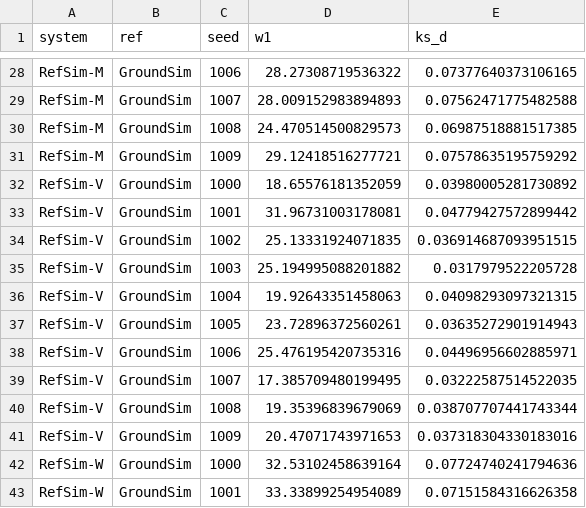
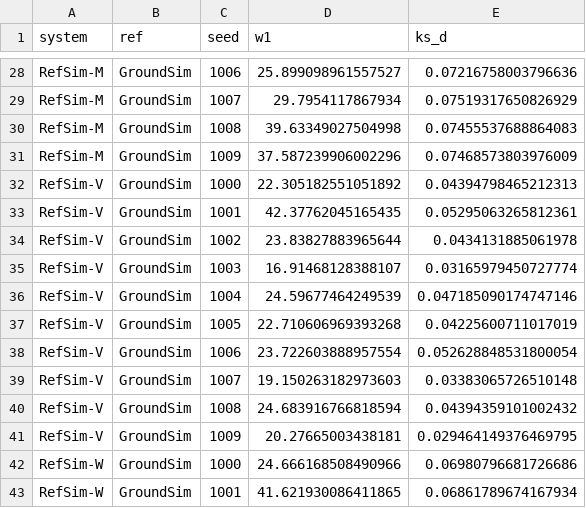
Before and after one commit to JesseMa/DeepASMG, a CSV file: results/verification/system_distances.csv, drawn as a sheet; only a part is shown, gaps mark what is left out; the diff covers the shown part only; the diff names each change by its address in the sheet, - before the commit and + after, or states it on an @@ line.

```diff
--- a/results/verification/system_distances.csv
+++ b/results/verification/system_distances.csv
-D28 (w1): 28.27308719536322
+D28 (w1): 25.899098961557527
-E28 (ks_d): 0.07377640373106165
+E28 (ks_d): 0.07216758003796636
-D29 (w1): 28.009152983894893
+D29 (w1): 29.7954117867934
-E29 (ks_d): 0.07562471775482588
+E29 (ks_d): 0.07519317650826929
-D30 (w1): 24.470514500829573
+D30 (w1): 39.63349027504998
-E30 (ks_d): 0.06987518881517385
+E30 (ks_d): 0.07455537688864083
-D31 (w1): 29.12418516277721
+D31 (w1): 37.587239906002296
-E31 (ks_d): 0.07578635195759292
+E31 (ks_d): 0.07468573803976009
-D32 (w1): 18.65576181352059
+D32 (w1): 22.305182551051892
-E32 (ks_d): 0.03980005281730892
+E32 (ks_d): 0.04394798465212313
-D33 (w1): 31.96731003178081
+D33 (w1): 42.37762045165435
-E33 (ks_d): 0.04779427572899442
+E33 (ks_d): 0.05295063265812361
-D34 (w1): 25.13331924071835
+D34 (w1): 23.83827883965644
-E34 (ks_d): 0.036914687093951515
+E34 (ks_d): 0.0434131885061978
-D35 (w1): 25.194995088201882
+D35 (w1): 16.91468128388107
-E35 (ks_d): 0.0317979522205728
+E35 (ks_d): 0.03165979450727774
-D36 (w1): 19.92643351458063
+D36 (w1): 24.59677464249539
-E36 (ks_d): 0.04098293097321315
+E36 (ks_d): 0.047185090174747146
-D37 (w1): 23.72896372560261
+D37 (w1): 22.710606969393268
-E37 (ks_d): 0.03635272901914943
+E37 (ks_d): 0.04225600711017019
-D38 (w1): 25.476195420735316
+D38 (w1): 23.722603888957554
-E38 (ks_d): 0.04496956602885971
+E38 (ks_d): 0.052628848531800054
-D39 (w1): 17.385709480199495
+D39 (w1): 19.150263182973603
-E39 (ks_d): 0.03222587514522035
+E39 (ks_d): 0.03383065726510148
-D40 (w1): 19.35396839679069
+D40 (w1): 24.683916766818594
-E40 (ks_d): 0.038707707441743344
+E40 (ks_d): 0.04394359101002432
-D41 (w1): 20.47071743971653
+D41 (w1): 20.27665003438181
-E41 (ks_d): 0.037318304330183016
+E41 (ks_d): 0.029464149376469795
-D42 (w1): 32.53102458639164
+D42 (w1): 24.666168508490966
-E42 (ks_d): 0.07724740241794636
+E42 (ks_d): 0.06980796681726686
-D43 (w1): 33.33899254954089
+D43 (w1): 41.621930086411865
-E43 (ks_d): 0.07151584316626358
+E43 (ks_d): 0.06861789674167934
```
Also changed, not shown: 48 edited cells elsewhere in this file, results/verification/component_substitutions.csv, results/verification/kpi_absolute.csv, 19 other files.
